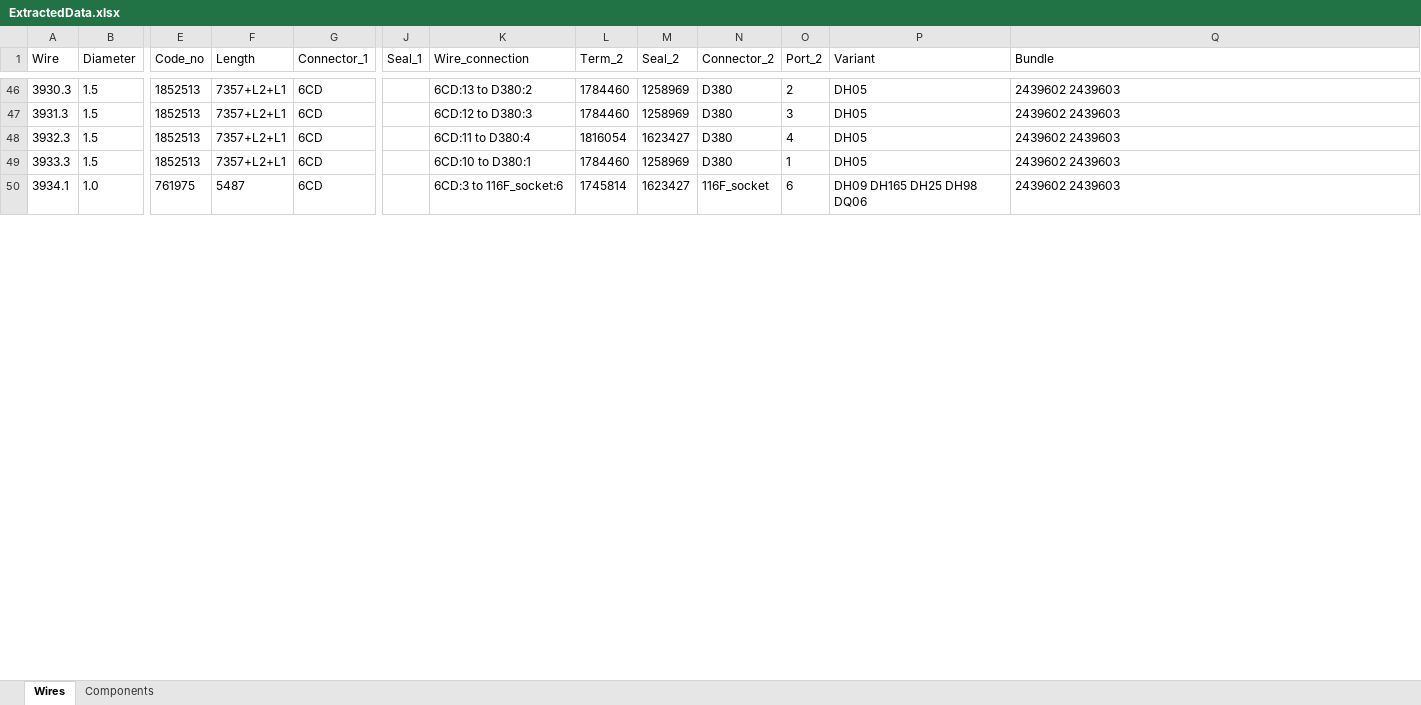
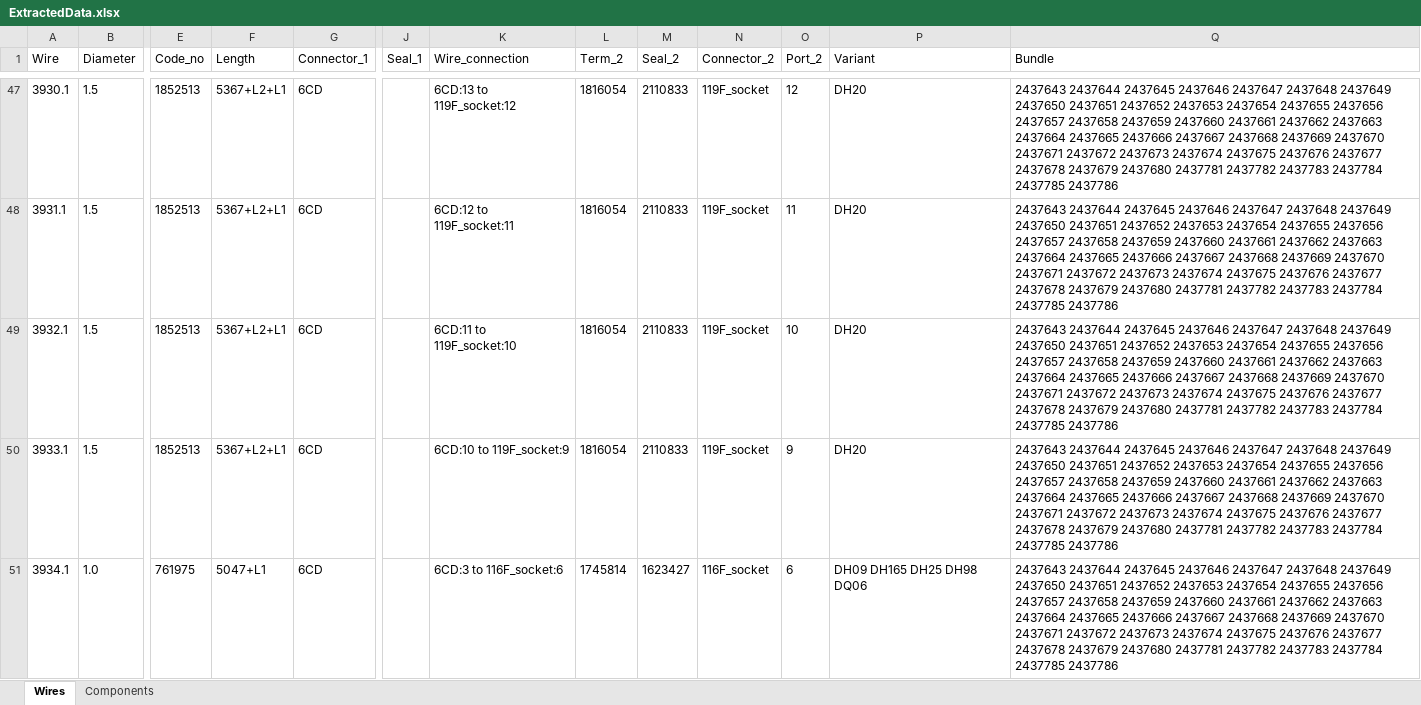
Before and after one commit to Exurbia404/DAF-Saber-Macro, an Excel workbook: Presentation/bin/Debug/net7.0-windows7.0/ExtractedData.xlsx, sheet Wires, drawn as a sheet; only a part is shown, gaps mark what is left out; values as stored, in another font and other column widths than the file's, no borders; addresses are those after the commit; the diff covers the shown part only; the diff names each change by its address in the sheet, - before the commit and + after, or states it on an @@ line.

```diff
--- a/Presentation/bin/Debug/net7.0-windows7.0/ExtractedData.xlsx (sheet Wires)
+++ b/Presentation/bin/Debug/net7.0-windows7.0/ExtractedData.xlsx (sheet Wires)
-A47 (Wire): 3930.3
+A47 (Wire): 3930.1
-F47:F50 (Length): 7357+L2+L1
+F47:F50 (Length): 5367+L2+L1
-K47 (Wire_connection): 6CD:13 to D380:2
+K47 (Wire_connection): 6CD:13 to 119F_socket:12
-L47:L48 (Term_2): 1784460
+L47:L48 (Term_2): 1816054
-M47:M48 (Seal_2): 1258969
+M47:M48 (Seal_2): 2110833
-N47:N50 (Connector_2): D380
+N47:N50 (Connector_2): 119F_socket
-O47 (Port_2): 2
+O47 (Port_2): 12
-P47:P50 (Variant): DH05
+P47:P50 (Variant): DH20
-Q47:Q51 (Bundle): 2439602 2439603
+Q47:Q51 (Bundle): 2437643 2437644 2437645 2437646 2437647 2437648 2437649 2437650 2437651 2437652 2437653 2437654 2437655 2437656 2437657 2437658 2437659 2437660 2437661 2437662 2437663 2437664 2437665 2437666 2437667 2437668 2437669 2437670 2437671 2437672 2437673 2437674 2437675 2437676 2437677 2437678 2437679 2437680 2437781 2437782 2437783 2437784 2437785 2437786
-A48 (Wire): 3931.3
+A48 (Wire): 3931.1
-K48 (Wire_connection): 6CD:12 to D380:3
+K48 (Wire_connection): 6CD:12 to 119F_socket:11
-O48 (Port_2): 3
+O48 (Port_2): 11
-A49 (Wire): 3932.3
+A49 (Wire): 3932.1
-K49 (Wire_connection): 6CD:11 to D380:4
+K49 (Wire_connection): 6CD:11 to 119F_socket:10
-M49 (Seal_2): 1623427
+M49 (Seal_2): 2110833
-O49 (Port_2): 4
+O49 (Port_2): 10
-A50 (Wire): 3933.3
+A50 (Wire): 3933.1
-K50 (Wire_connection): 6CD:10 to D380:1
+K50 (Wire_connection): 6CD:10 to 119F_socket:9
-L50 (Term_2): 1784460
+L50 (Term_2): 1816054
-M50 (Seal_2): 1258969
+M50 (Seal_2): 2110833
-O50 (Port_2): 1
+O50 (Port_2): 9
-F51 (Length): 5487
+F51 (Length): 5047+L1
```
Also changed, not shown: 21 added rows, 4 removed rows and 219 edited cells elsewhere in this sheet, sheet Components, 10 other files.
